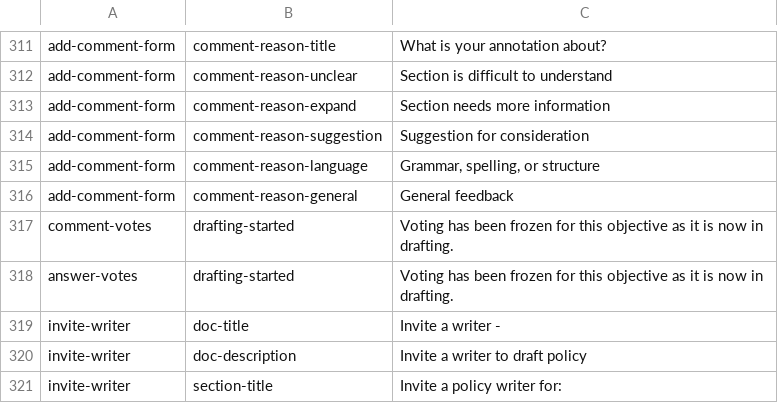
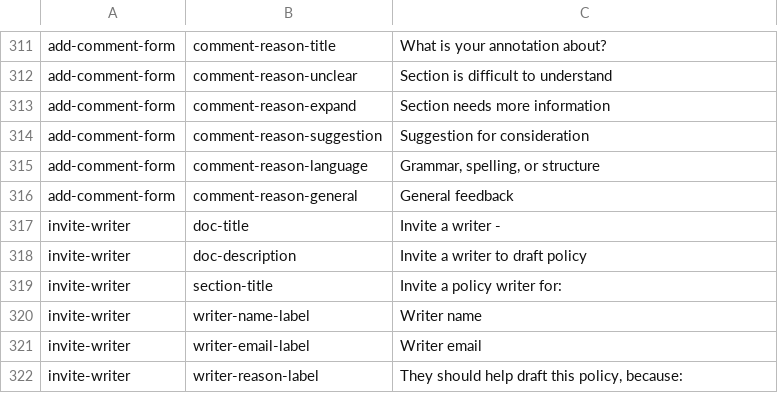
Before and after one commit to johncowie/objective8, a CSV file: resources/translations/en.csv, drawn as a sheet; only a part is shown, gaps mark what is left out; the shorter side is filled out with more unchanged rows; the diff names each change by its address in the sheet, - before the commit and + after, or states it on an @@ line.

Commit message:
RS & CW | #136 | Remove 'open' and 'drafting' from code-base

```diff
--- a/resources/translations/en.csv
+++ b/resources/translations/en.csv
-row 317: comment-votes | drafting-started | Voting has been frozen for this objective as it is now in drafting.
-row 318: answer-votes | drafting-started | Voting has been frozen for this objective as it is now in drafting.
```
Also changed, not shown: 33 other files.
